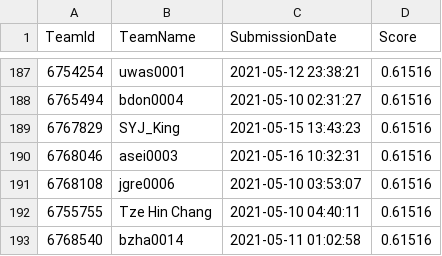
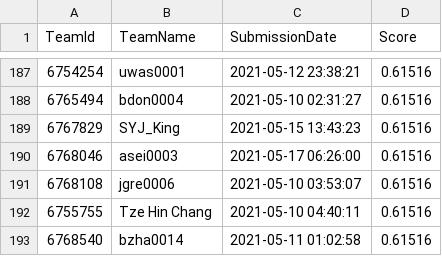
Before and after one commit to TengMCing/ETC3250_kaggle_score, a CSV file: data/spotoroo-publicleaderboard.csv, drawn as a sheet; only a part is shown, gaps mark what is left out; the diff covers the shown part only.

```diff
--- a/data/spotoroo-publicleaderboard.csv
+++ b/data/spotoroo-publicleaderboard.csv
@@ -189,3 +189,3 @@
 6767829,SYJ_King,"2021-05-15 13:43:23",0.61516
-6768046,asei0003,"2021-05-16 10:32:31",0.61516
+6768046,asei0003,"2021-05-17 06:26:00",0.61516
 6768108,jgre0006,"2021-05-10 03:53:07",0.61516
```
Also changed, not shown: 2 added rows, 2 removed rows and 3 edited cells elsewhere in this file, 5 other files.
